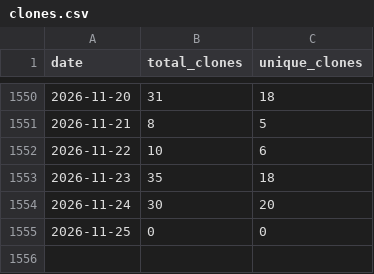
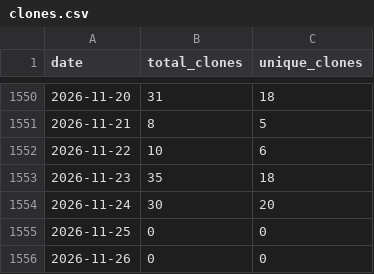
Before and after one commit to wumphlett/COMP-3500, a CSV file: .traffic/clones.csv, drawn as a sheet; only a part is shown, gaps mark what is left out.

Commit message:
Updating repository traffic

```diff
--- a/.traffic/clones.csv
+++ b/.traffic/clones.csv
@@ -1555 +1555,2 @@ date,total_clones,unique_clones
 2026-11-25,0,0
+2026-11-26,0,0
```
Also changed, not shown: .traffic/views.csv, 3 other files.
